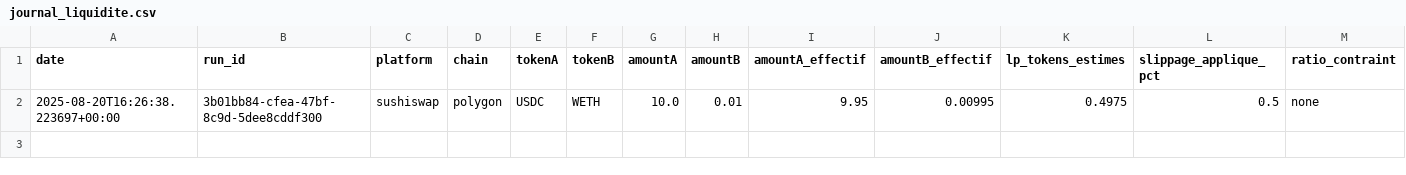
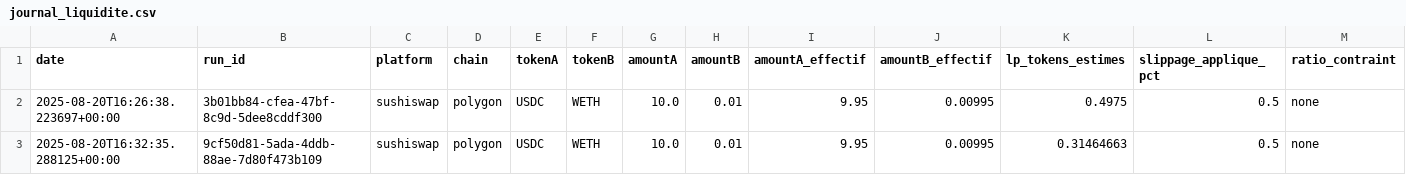
Before and after one commit to DavidRaffeil/DeFiPilot, a CSV file: journal_liquidite.csv, drawn as a sheet; only a part is shown; rows hold the shown columns only; the diff names each change by its address in the sheet, - before the commit and + after, or states it on an @@ line.

```diff
--- a/journal_liquidite.csv
+++ b/journal_liquidite.csv
+row 3: 2025-08-20T16:32:35.288125+00:00 | 9cf50d81-5ada-4ddb-88ae-7d80f473b109 | sushiswap | polygon | USDC | WETH | 10.0 | 0.01 | 9.95 | 0.00995 | 0.31464663 | 0.5 | none
```
Also changed, not shown: 19 other files.
